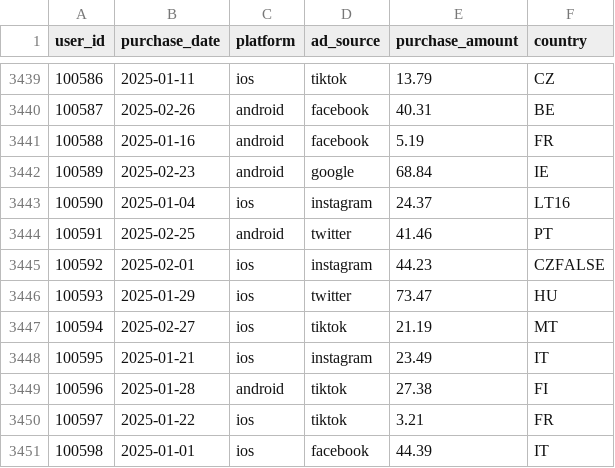
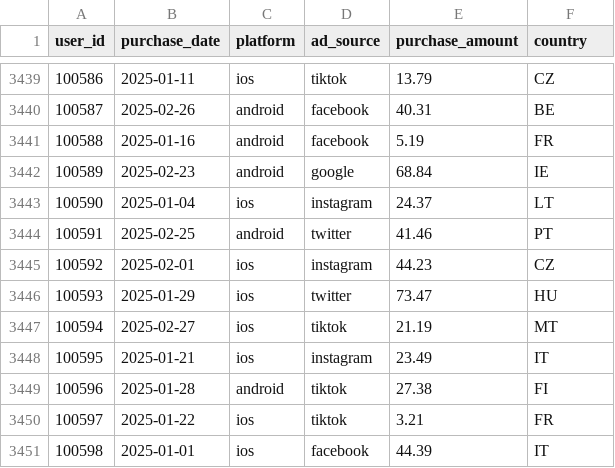
Before and after one commit to maxegorovpt/da_portfolio, a CSV file: 01_business_cases/multi_touch_attribution_pipeline/data/source_data/purchases.csv, drawn as a sheet; only a part is shown, gaps mark what is left out.

```diff
--- a/01_business_cases/multi_touch_attribution_pipeline/data/source_data/purchases.csv
+++ b/01_business_cases/multi_touch_attribution_pipeline/data/source_data/purchases.csv
@@ -3442,5 +3442,5 @@ user_id,purchase_date,platform,ad_source,purchase_amount,country
 100589,2025-02-23,android,google,68.84,IE
-100590,2025-01-04,ios,instagram,24.37,LT16
+100590,2025-01-04,ios,instagram,24.37,LT
 100591,2025-02-25,android,twitter,41.46,PT
-100592,2025-02-01,ios,instagram,44.23,CZFALSE
+100592,2025-02-01,ios,instagram,44.23,CZ
 100593,2025-01-29,ios,twitter,73.47,HU
```
Also changed, not shown: 1 other file.
